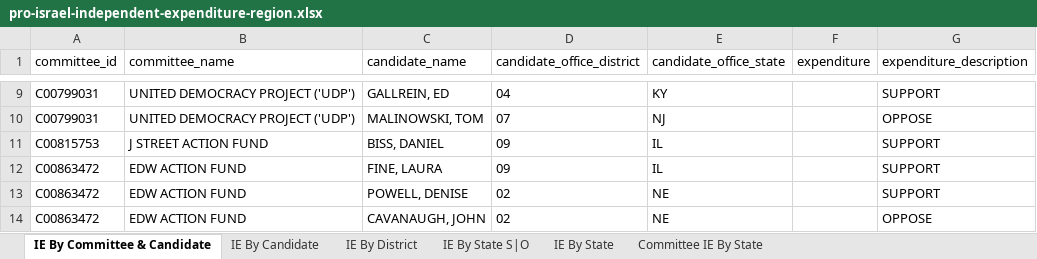
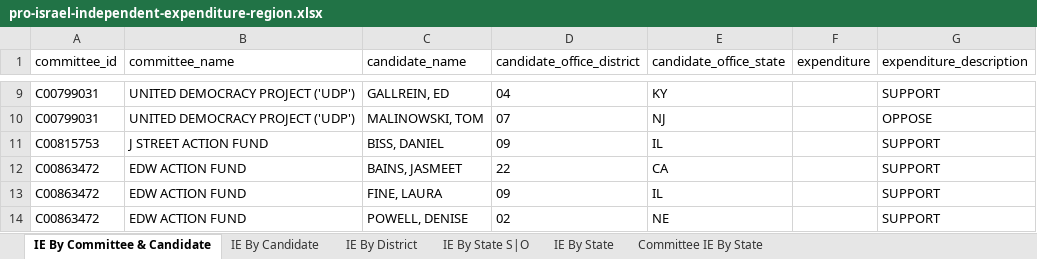
Before and after one commit to JJ-TrackAIPAC/TrackAIPAC, an Excel workbook: reports/pro-israel/pro-israel-independent-expenditure-region.xlsx, sheet IE By Committee & Candidate, drawn as a sheet; only a part is shown, gaps mark what is left out; the shorter side is filled out with more unchanged rows; values as stored, in another font and other column widths than the file's, no borders; table styles not drawn; the diff names each change by its address in the sheet, - before the commit and + after, or states it on an @@ line.

```diff
--- a/reports/pro-israel/pro-israel-independent-expenditure-region.xlsx (sheet IE By Committee & Candidate)
+++ b/reports/pro-israel/pro-israel-independent-expenditure-region.xlsx (sheet IE By Committee & Candidate)
+row 12: C00863472 | EDW ACTION FUND | BAINS, JASMEET | 22 | CA |  | SUPPORT
```
Also changed, not shown: sheet IE By Candidate, sheet IE By District, sheet Committee IE By State, reports/pro-big-tech/pro-big-tech-candidate-lobby-lifetime-report.xlsx, reports/pro-big-tech/pro-big-tech-disbursement-report.xlsx, 14 other files.
